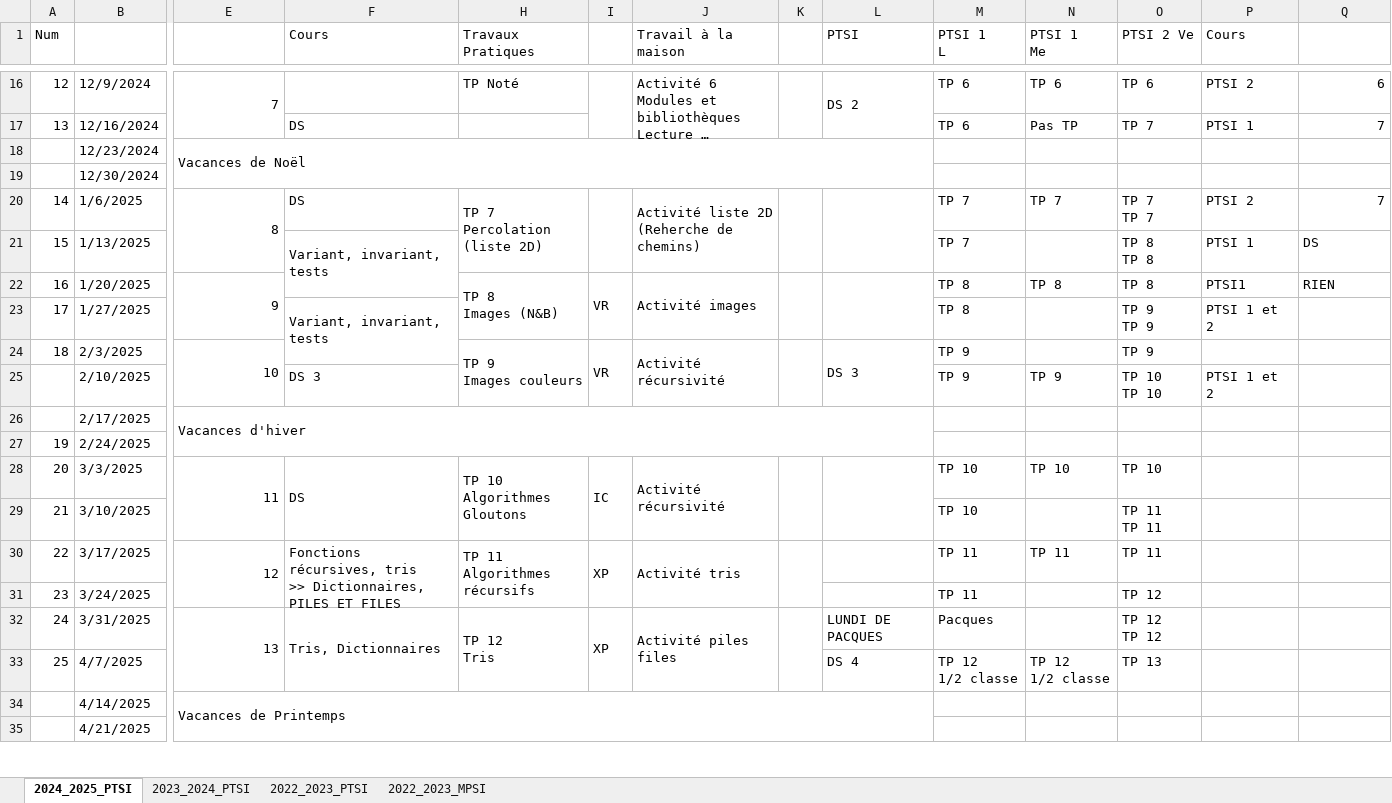
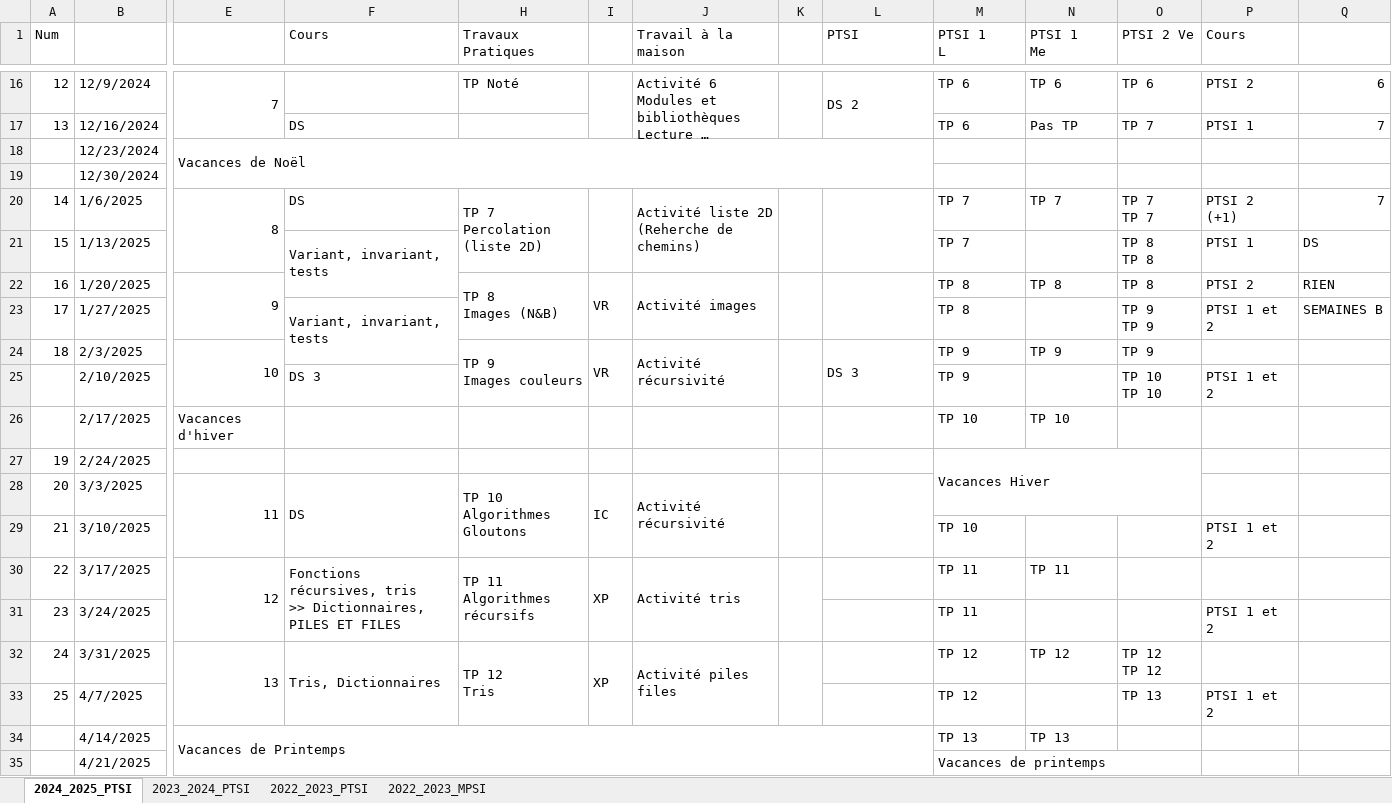
Before and after one commit to xpessoles/Informatique, an Excel workbook: Progressions/2024_2025_Informatique_PTSI.xlsx, sheet 2024_2025_PTSI, drawn as a sheet; only a part is shown, gaps mark what is left out; long unchanged cells end in …; values as stored, in another font and other column widths than the file's, no cell formats; ↵ is a line break in a cell; the diff covers the shown part only; the diff names each change by its address in the sheet, - before the commit and + after, or states it on an @@ line.

Commit message:
Update 2024_2025_Informatique_PTSI.xlsx

```diff
--- a/Progressions/2024_2025_Informatique_PTSI.xlsx (sheet 2024_2025_PTSI)
+++ b/Progressions/2024_2025_Informatique_PTSI.xlsx (sheet 2024_2025_PTSI)
-P20 (Cours): PTSI 2
+P20 (Cours): PTSI 2 (+1)
-P22 (Cours): PTSI1
+P22 (Cours): PTSI 2
-Q23: (empty)
+Q23: SEMAINES B
-N24 (PTSI 1 Me): (empty)
+N24 (PTSI 1 Me): TP 9
-N25 (PTSI 1 Me): TP 9
+N25 (PTSI 1 Me): (empty)
-E26:L27 merged
-M26 (PTSI 1 L): (empty)
+M26 (PTSI 1 L): TP 10
-N26 (PTSI 1 Me): (empty)
+N26 (PTSI 1 Me): TP 10
-M27 (PTSI 1 L): (empty)
+M27 (PTSI 1 L): Vacances Hiver
+M27:O28 merged
-M28 (PTSI 1 L): TP 10
+M28 (PTSI 1 L): (empty)
-N28 (PTSI 1 Me): TP 10
+N28 (PTSI 1 Me): (empty)
-O28 (PTSI 2 Ve): TP 10
+O28 (PTSI 2 Ve): (empty)
-O29 (PTSI 2 Ve): TP 11 ↵ TP 11
+O29 (PTSI 2 Ve): (empty)
-P29 (Cours): (empty)
+P29 (Cours): PTSI 1 et 2
-O30 (PTSI 2 Ve): TP 11
+O30 (PTSI 2 Ve): (empty)
-O31 (PTSI 2 Ve): TP 12
+O31 (PTSI 2 Ve): (empty)
-P31 (Cours): (empty)
+P31 (Cours): PTSI 1 et 2
-L32 (PTSI): LUNDI DE PACQUES
+L32 (PTSI): (empty)
-M32 (PTSI 1 L): Pacques
+M32 (PTSI 1 L): TP 12
-N32 (PTSI 1 Me): (empty)
+N32 (PTSI 1 Me): TP 12
-L33 (PTSI): DS 4
+L33 (PTSI): (empty)
-M33 (PTSI 1 L): TP 12 ↵ 1/2 classe
+M33 (PTSI 1 L): TP 12
-N33 (PTSI 1 Me): TP 12 ↵ 1/2 classe
+N33 (PTSI 1 Me): (empty)
-P33 (Cours): (empty)
+P33 (Cours): PTSI 1 et 2
-M34 (PTSI 1 L): (empty)
+M34 (PTSI 1 L): TP 13
-N34 (PTSI 1 Me): (empty)
+N34 (PTSI 1 Me): TP 13
-M35 (PTSI 1 L): (empty)
+M35 (PTSI 1 L): Vacances de printemps
+M35:O36 merged
```
Also changed, not shown: 29 edited cells elsewhere in this sheet, cell formats.
